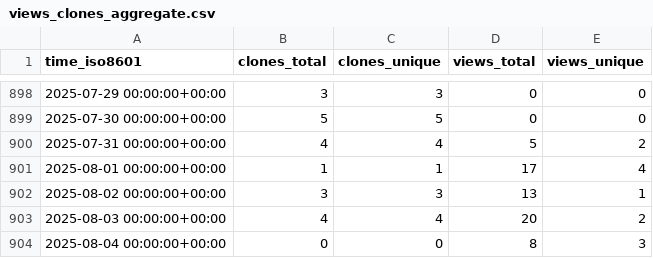
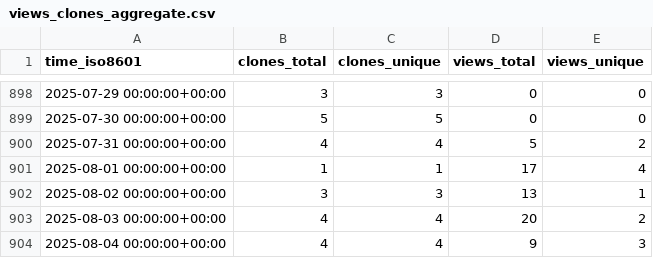
Before and after one commit to mariasfiraiala/SO-exam, a CSV file: mariasfiraiala/SO-exam/ghrs-data/views_clones_aggregate.csv, drawn as a sheet; only a part is shown, gaps mark what is left out.

```diff
--- a/mariasfiraiala/SO-exam/ghrs-data/views_clones_aggregate.csv
+++ b/mariasfiraiala/SO-exam/ghrs-data/views_clones_aggregate.csv
@@ -903,2 +903,2 @@ time_iso8601,clones_total,clones_unique,views_total,views_unique
 2025-08-03 00:00:00+00:00,4,4,20,2
-2025-08-04 00:00:00+00:00,0,0,8,3
+2025-08-04 00:00:00+00:00,4,4,9,3
```
Also changed, not shown: 1 other file.
